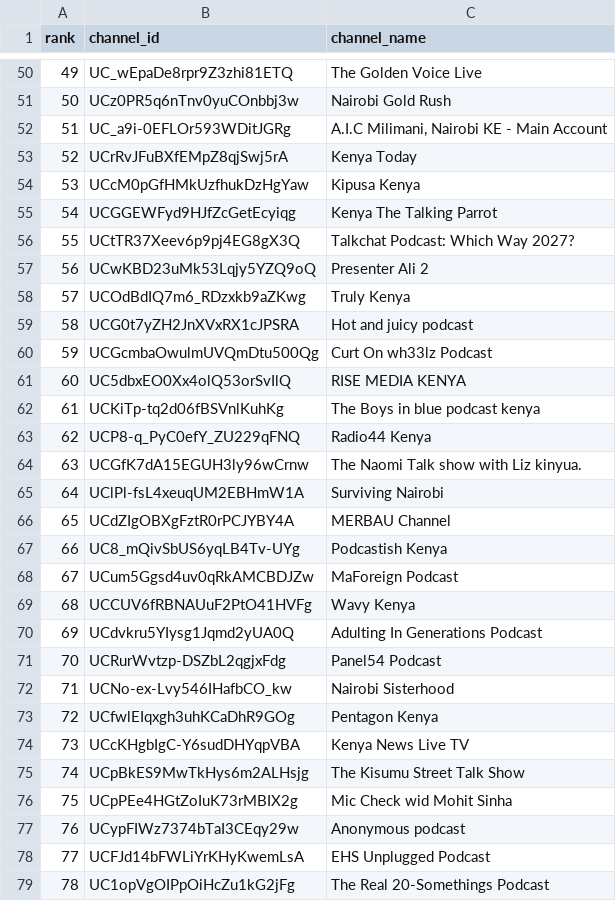
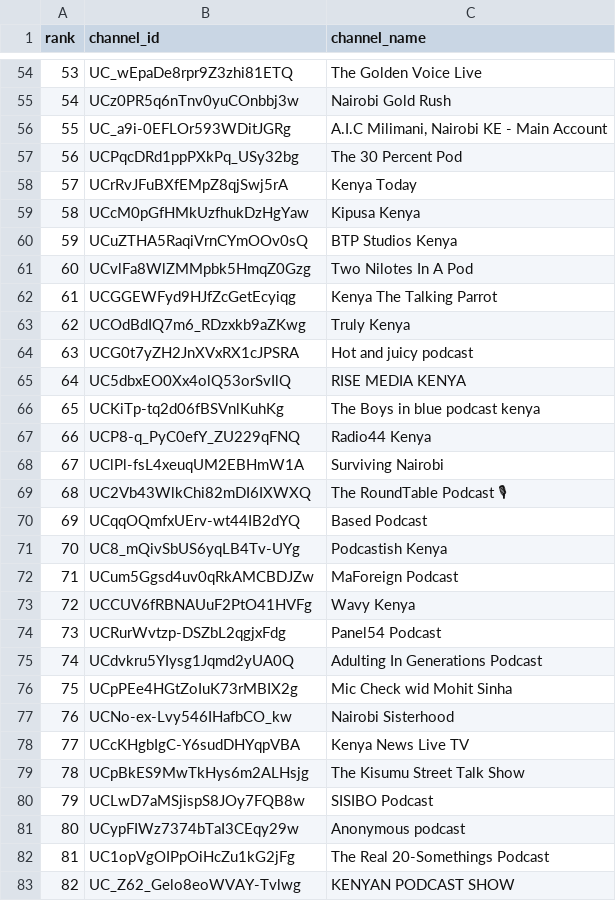
Before and after one commit to stmonitoring2/ke-top500, a CSV file: channels.csv, drawn as a sheet; only a part is shown, gaps mark what is left out; the shorter side is filled out with more unchanged rows; removed rows and columns are numbered as before the commit, all else as after; the diff covers the shown part only; the diff names each change by its address in the sheet, - before the commit and + after, or states it on an @@ line.

```diff
--- a/channels.csv
+++ b/channels.csv
@@ column A (rank) renumbered between rows 8 and 135 @@
+row 57: 56 | UCPqcDRd1ppPXkPq_USy32bg | The 30 Percent Pod
+row 60: 59 | UCuZTHA5RaqiVrnCYmOOv0sQ | BTP Studios Kenya
+row 61: 60 | UCvlFa8WlZMMpbk5HmqZ0Gzg | Two Nilotes In A Pod
-row 56: 55 | UCtTR37Xeev6p9pj4EG8gX3Q | Talkchat Podcast: Which Way 2027?
-row 57: 56 | UCwKBD23uMk53Lqjy5YZQ9oQ | Presenter Ali 2
-row 60: 59 | UCGcmbaOwulmUVQmDtu500Qg | Curt On wh33lz Podcast
-row 64: 63 | UCGfK7dA15EGUH3ly96wCrnw | The Naomi Talk show with Liz kinyua.
-row 66: 65 | UCdZIgOBXgFztR0rPCJYBY4A | MERBAU Channel
+row 69: 68 | UC2Vb43WlkChi82mDI6IXWXQ | The RoundTable Podcast 🎙
+row 70: 69 | UCqqOQmfxUErv-wt44IB2dYQ | Based Podcast
@@ row 71 moved to row 74: 73 @@
-row 73: 72 | UCfwlEIqxgh3uhKCaDhR9GOg | Pentagon Kenya
+row 80: 79 | UCLwD7aMSjispS8JOy7FQB8w | SISIBO Podcast
-row 78: 77 | UCFJd14bFWLiYrKHyKwemLsA | EHS Unplugged Podcast
```
Also changed, not shown: 27 added rows, 14 removed rows and 7 moved rows elsewhere in this file, public/top500_ranked.csv, 1 other file.
